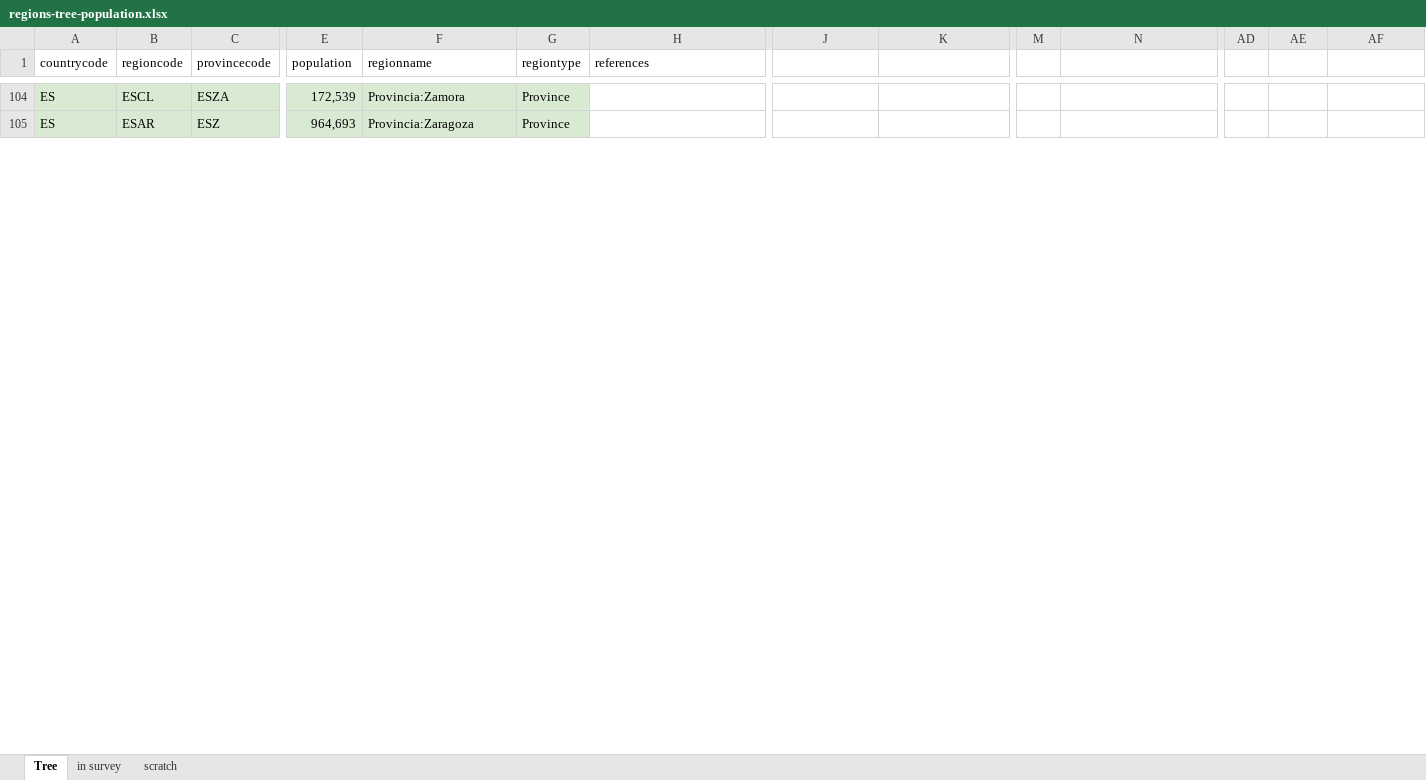
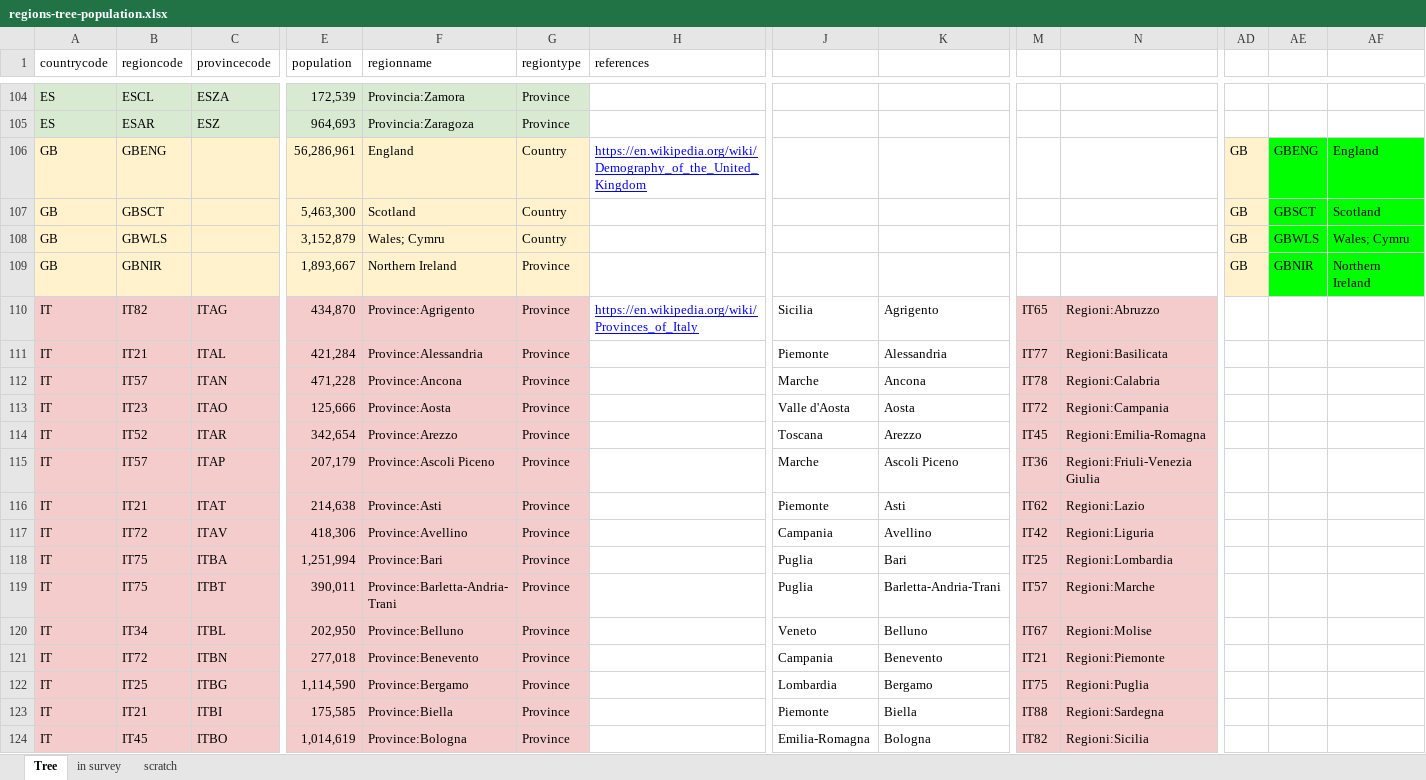
Before and after one commit to hhroig/coronasurveys, an Excel workbook: code/regions-tree-population.xlsx, sheet Tree, drawn as a sheet; only a part is shown, gaps mark what is left out; values as stored, in another font and other column widths than the file's, no borders; charts and pictures not drawn; rows hold the shown columns only; the diff covers the shown part only; the diff names each change by its address in the sheet, - before the commit and + after, or states it on an @@ line.

```diff
--- a/code/regions-tree-population.xlsx (sheet Tree)
+++ b/code/regions-tree-population.xlsx (sheet Tree)
+row 106: GB | GBENG |  | 56,286,961 | England | Country | https://en.wikipedia.org/wiki/Demography_of_the_United_Kingdom |  |  |  |  | GB | GBENG | England
+row 107: GB | GBSCT |  | 5,463,300 | Scotland | Country |  |  |  |  |  | GB | GBSCT | Scotland
+row 108: GB | GBWLS |  | 3,152,879 | Wales; Cymru | Country |  |  |  |  |  | GB | GBWLS | Wales; Cymru
+row 109: GB | GBNIR |  | 1,893,667 | Northern Ireland | Province |  |  |  |  |  | GB | GBNIR | Northern Ireland
+row 110: IT | IT82 | ITAG | 434,870 | Province:Agrigento | Province | https://en.wikipedia.org/wiki/Provinces_of_Italy | Sicilia | Agrigento | IT65 | Regioni:Abruzzo
+row 111: IT | IT21 | ITAL | 421,284 | Province:Alessandria | Province |  | Piemonte | Alessandria | IT77 | Regioni:Basilicata
+row 112: IT | IT57 | ITAN | 471,228 | Province:Ancona | Province |  | Marche | Ancona | IT78 | Regioni:Calabria
+row 113: IT | IT23 | ITAO | 125,666 | Province:Aosta | Province |  | Valle d'Aosta | Aosta | IT72 | Regioni:Campania
+row 114: IT | IT52 | ITAR | 342,654 | Province:Arezzo | Province |  | Toscana | Arezzo | IT45 | Regioni:Emilia-Romagna
+row 115: IT | IT57 | ITAP | 207,179 | Province:Ascoli Piceno | Province |  | Marche | Ascoli Piceno | IT36 | Regioni:Friuli-Venezia Giulia
+row 116: IT | IT21 | ITAT | 214,638 | Province:Asti | Province |  | Piemonte | Asti | IT62 | Regioni:Lazio
+row 117: IT | IT72 | ITAV | 418,306 | Province:Avellino | Province |  | Campania | Avellino | IT42 | Regioni:Liguria
+row 118: IT | IT75 | ITBA | 1,251,994 | Province:Bari | Province |  | Puglia | Bari | IT25 | Regioni:Lombardia
+row 119: IT | IT75 | ITBT | 390,011 | Province:Barletta-Andria-Trani | Province |  | Puglia | Barletta-Andria-Trani | IT57 | Regioni:Marche
+row 120: IT | IT34 | ITBL | 202,950 | Province:Belluno | Province |  | Veneto | Belluno | IT67 | Regioni:Molise
+row 121: IT | IT72 | ITBN | 277,018 | Province:Benevento | Province |  | Campania | Benevento | IT21 | Regioni:Piemonte
+row 122: IT | IT25 | ITBG | 1,114,590 | Province:Bergamo | Province |  | Lombardia | Bergamo | IT75 | Regioni:Puglia
+row 123: IT | IT21 | ITBI | 175,585 | Province:Biella | Province |  | Piemonte | Biella | IT88 | Regioni:Sardegna
+row 124: IT | IT45 | ITBO | 1,014,619 | Province:Bologna | Province |  | Emilia-Romagna | Bologna | IT82 | Regioni:Sicilia
```
Also changed, not shown: 122 added rows, 54 edited cells and cell formats elsewhere in this sheet, sheet in survey, sheet scratch, charts or pictures, 52 other files.
